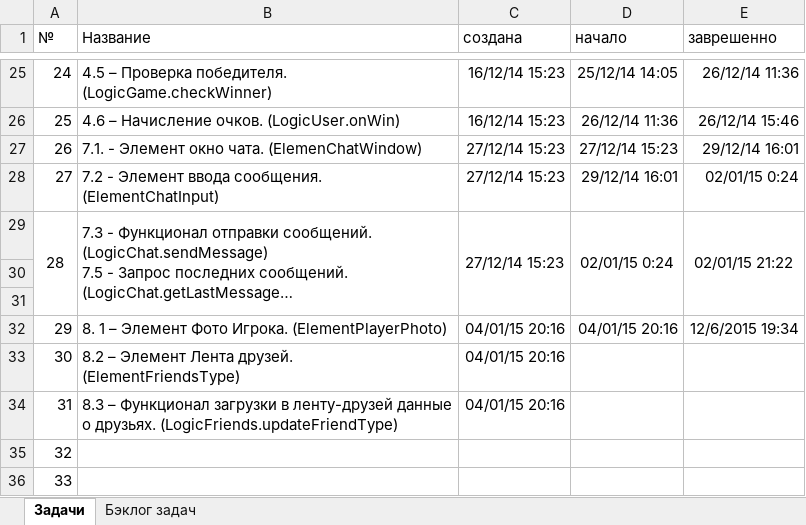
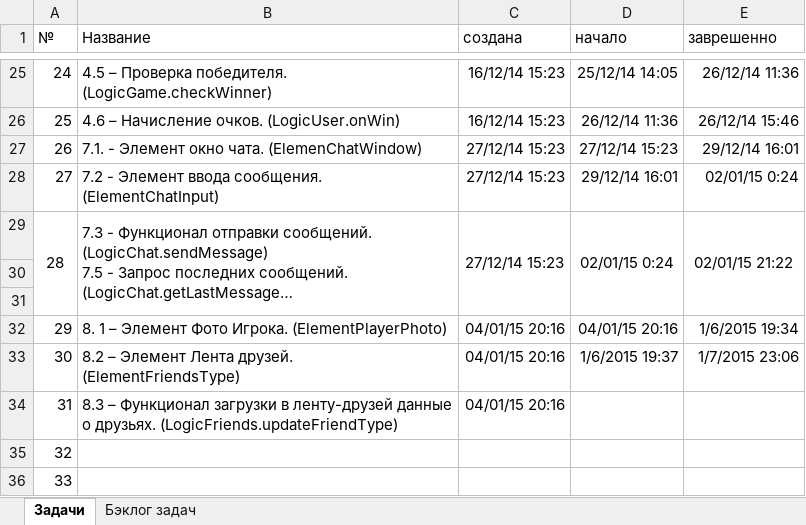
Before and after one commit to JustGamez/projectXO, an Excel workbook: docs/tasks.xlsx, sheet Задачи, drawn as a sheet; only a part is shown, gaps mark what is left out; long unchanged cells end in …; values as stored, in another font and other column widths than the file's, no borders; the diff names each change by its address in the sheet, - before the commit and + after, or states it on an @@ line.

Commit message:
TASK_30, completed ElementFriedsType

```diff
--- a/docs/tasks.xlsx (sheet Задачи)
+++ b/docs/tasks.xlsx (sheet Задачи)
-E32 (заврешенно): 12/6/2015 19:34
+E32 (заврешенно): 1/6/2015 19:34
-D33 (начало): (empty)
+D33 (начало): 1/6/2015 19:37
-E33 (заврешенно): (empty)
+E33 (заврешенно): 1/7/2015 23:06
```
Also changed, not shown: 12 other files.
